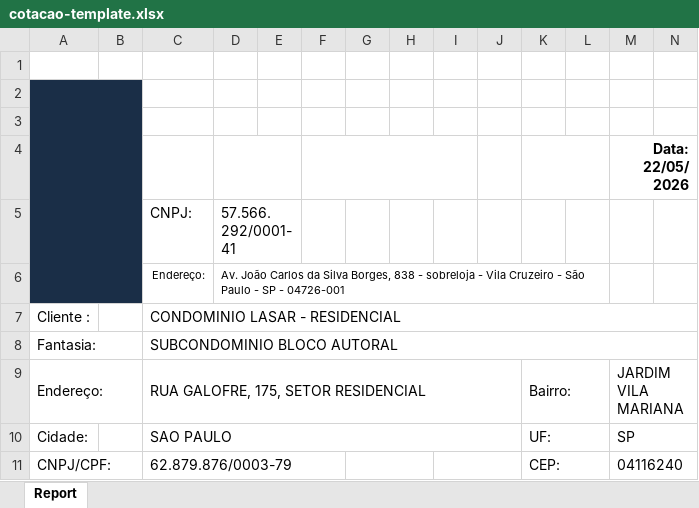
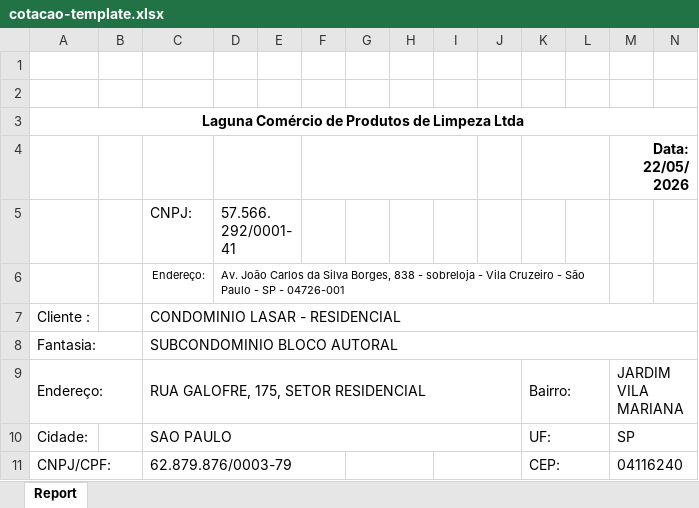
Before and after one commit to Gabriel-asAlonso/orcamentos-web-Santo-Amaro-Limpeza, an Excel workbook: public/assets/templates/cotacao-template.xlsx, sheet Report, drawn as a sheet; only a part is shown; values as stored, in another font and other column widths than the file's, no borders; charts and pictures not drawn; the diff names each change by its address in the sheet, - before the commit and + after, or states it on an @@ line.

```diff
--- a/public/assets/templates/cotacao-template.xlsx (sheet Report)
+++ b/public/assets/templates/cotacao-template.xlsx (sheet Report)
-A2:B6 fill: #1A2E47
+A2:B6 fill: none
-A2:B6 merged
-A3: (empty)
+A3: Laguna Comércio de Produtos de Limpeza Ltda
+A3:P3 merged
```
Also changed, not shown: 1 other file.
